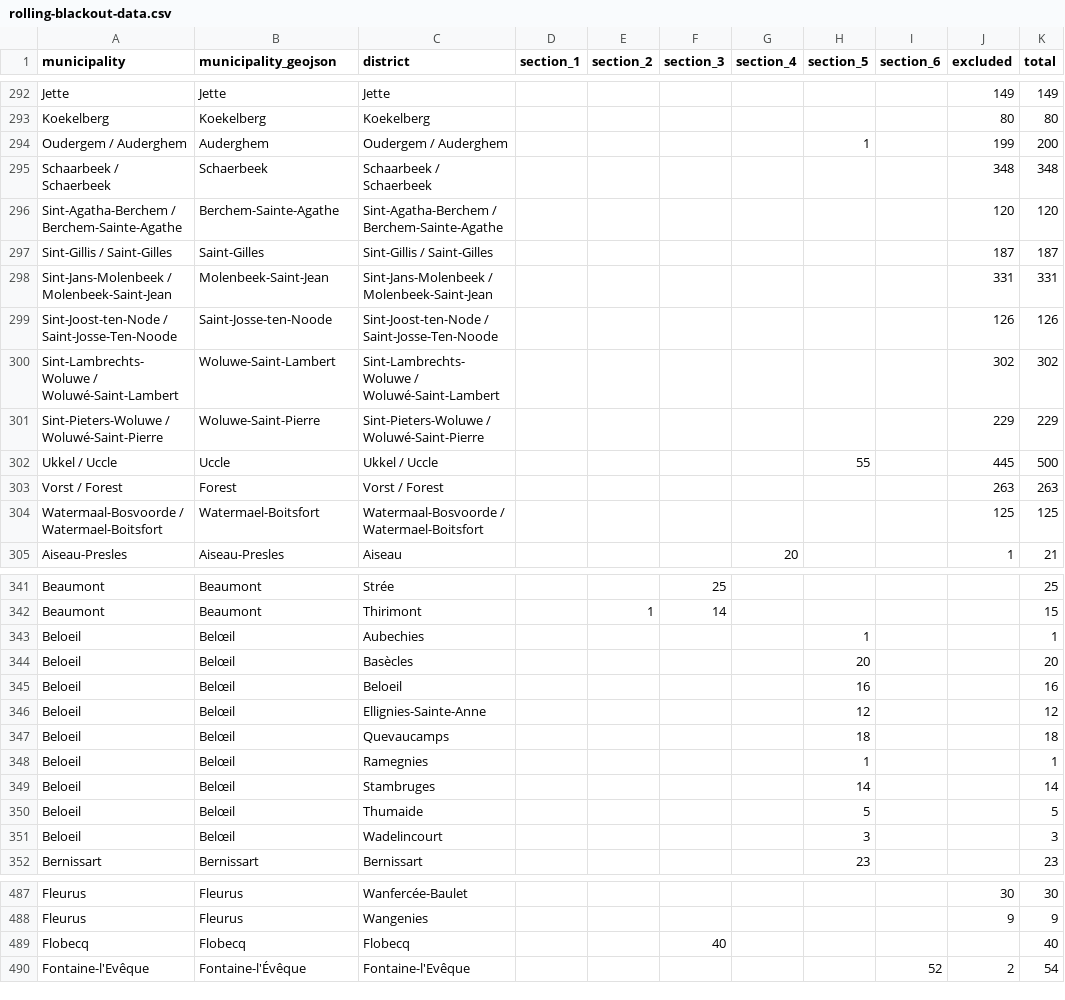
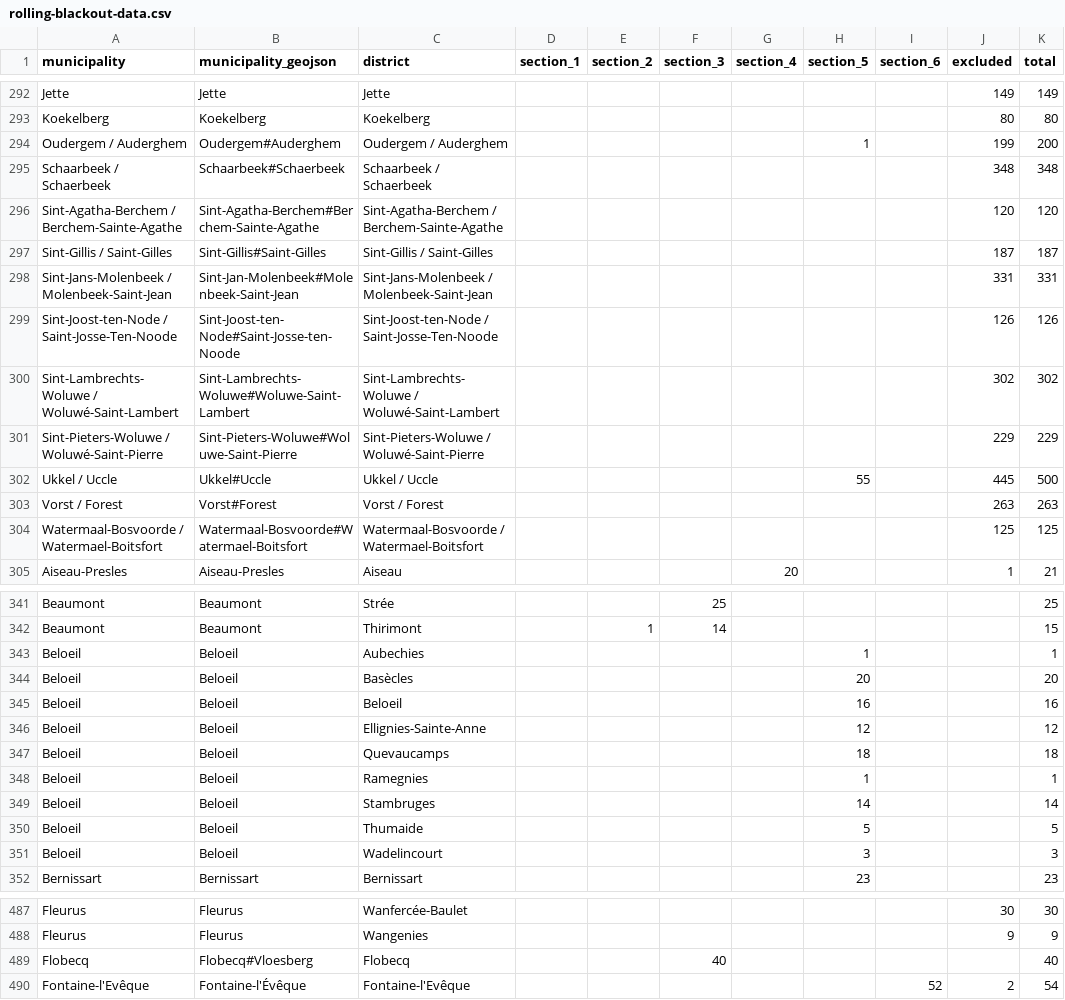
Before and after one commit to Datafable/rolling-blackout-belgium, a CSV file: data/blackout/rolling-blackout-data.csv, drawn as a sheet; only a part is shown, gaps mark what is left out; the diff covers the shown part only.

Commit message:
rerun convert and map data

```diff
--- a/data/blackout/rolling-blackout-data.csv
+++ b/data/blackout/rolling-blackout-data.csv
@@ -293,13 +293,13 @@ Jette,Jette,Jette,,,,,,,149,149
 Koekelberg,Koekelberg,Koekelberg,,,,,,,80,80
-Oudergem / Auderghem,Auderghem,Oudergem / Auderghem,,,,,1,,199,200
-Schaarbeek / Schaerbeek,Schaerbeek,Schaarbeek / Schaerbeek,,,,,,,348,348
-Sint-Agatha-Berchem / Berchem-Sainte-Agathe,Berchem-Sainte-Agathe,Sint-Agatha-Berchem / Berchem-Sainte-Agathe,,,,,,,120,120
-Sint-Gillis / Saint-Gilles,Saint-Gilles,Sint-Gillis / Saint-Gilles,,,,,,,187,187
-Sint-Jans-Molenbeek / Molenbeek-Saint-Jean,Molenbeek-Saint-Jean,Sint-Jans-Molenbeek / Molenbeek-Saint-Jean,,,,,,,331,331
-Sint-Joost-ten-Node / Saint-Josse-Ten-Noode,Saint-Josse-ten-Noode,Sint-Joost-ten-Node / Saint-Josse-Ten-Noode,,,,,,,126,126
-Sint-Lambrechts-Woluwe / Woluwé-Saint-Lambert,Woluwe-Saint-Lambert,Sint-Lambrechts-Woluwe / Woluwé-Saint-Lambert,,,,,,,302,302
-Sint-Pieters-Woluwe / Woluwé-Saint-Pierre,Woluwe-Saint-Pierre,Sint-Pieters-Woluwe / Woluwé-Saint-Pierre,,,,,,,229,229
-Ukkel / Uccle,Uccle,Ukkel / Uccle,,,,,55,,445,500
-Vorst / Forest,Forest,Vorst / Forest,,,,,,,263,263
-Watermaal-Bosvoorde / Watermael-Boitsfort,Watermael-Boitsfort,Watermaal-Bosvoorde / Watermael-Boitsfort,,,,,,,125,125
+Oudergem / Auderghem,Oudergem#Auderghem,Oudergem / Auderghem,,,,,1,,199,200
+Schaarbeek / Schaerbeek,Schaarbeek#Schaerbeek,Schaarbeek / Schaerbeek,,,,,,,348,348
+Sint-Agatha-Berchem / Berchem-Sainte-Agathe,Sint-Agatha-Berchem#Berchem-Sainte-Agathe,Sint-Agatha-Berchem / Berchem-Sainte-Agathe,,,,,,,120,120
+Sint-Gillis / Saint-Gilles,Sint-Gillis#Saint-Gilles,Sint-Gillis / Saint-Gilles,,,,,,,187,187
+Sint-Jans-Molenbeek / Molenbeek-Saint-Jean,Sint-Jan-Molenbeek#Molenbeek-Saint-Jean,Sint-Jans-Molenbeek / Molenbeek-Saint-Jean,,,,,,,331,331
+Sint-Joost-ten-Node / Saint-Josse-Ten-Noode,Sint-Joost-ten-Node#Saint-Josse-ten-Noode,Sint-Joost-ten-Node / Saint-Josse-Ten-Noode,,,,,,,126,126
+Sint-Lambrechts-Woluwe / Woluwé-Saint-Lambert,Sint-Lambrechts-Woluwe#Woluwe-Saint-Lambert,Sint-Lambrechts-Woluwe / Woluwé-Saint-Lambert,,,,,,,302,302
+Sint-Pieters-Woluwe / Woluwé-Saint-Pierre,Sint-Pieters-Woluwe#Woluwe-Saint-Pierre,Sint-Pieters-Woluwe / Woluwé-Saint-Pierre,,,,,,,229,229
+Ukkel / Uccle,Ukkel#Uccle,Ukkel / Uccle,,,,,55,,445,500
+Vorst / Forest,Vorst#Forest,Vorst / Forest,,,,,,,263,263
+Watermaal-Bosvoorde / Watermael-Boitsfort,Watermaal-Bosvoorde#Watermael-Boitsfort,Watermaal-Bosvoorde / Watermael-Boitsfort,,,,,,,125,125
 Aiseau-Presles,Aiseau-Presles,Aiseau,,,,20,,,1,21
@@ -342,11 +342,11 @@ Beaumont,Beaumont,Strée,,,25,,,,,25
 Beaumont,Beaumont,Thirimont,,1,14,,,,,15
-Beloeil,Belœil,Aubechies,,,,,1,,,1
-Beloeil,Belœil,Basècles,,,,,20,,,20
-Beloeil,Belœil,Beloeil,,,,,16,,,16
-Beloeil,Belœil,Ellignies-Sainte-Anne,,,,,12,,,12
-Beloeil,Belœil,Quevaucamps,,,,,18,,,18
-Beloeil,Belœil,Ramegnies,,,,,1,,,1
-Beloeil,Belœil,Stambruges,,,,,14,,,14
-Beloeil,Belœil,Thumaide,,,,,5,,,5
-Beloeil,Belœil,Wadelincourt,,,,,3,,,3
+Beloeil,Beloeil,Aubechies,,,,,1,,,1
+Beloeil,Beloeil,Basècles,,,,,20,,,20
+Beloeil,Beloeil,Beloeil,,,,,16,,,16
+Beloeil,Beloeil,Ellignies-Sainte-Anne,,,,,12,,,12
+Beloeil,Beloeil,Quevaucamps,,,,,18,,,18
+Beloeil,Beloeil,Ramegnies,,,,,1,,,1
+Beloeil,Beloeil,Stambruges,,,,,14,,,14
+Beloeil,Beloeil,Thumaide,,,,,5,,,5
+Beloeil,Beloeil,Wadelincourt,,,,,3,,,3
 Bernissart,Bernissart,Bernissart,,,,,23,,,23
@@ -488,3 +488,3 @@ Fleurus,Fleurus,Wanfercée-Baulet,,,,,,,30,30
 Fleurus,Fleurus,Wangenies,,,,,,,9,9
-Flobecq,Flobecq,Flobecq,,,40,,,,,40
+Flobecq,Flobecq#Vloesberg,Flobecq,,,40,,,,,40
 Fontaine-l'Evêque,Fontaine-l'Évêque,Fontaine-l'Evêque,,,,,,52,2,54
```
Also changed, not shown: 51 edited cells elsewhere in this file.
